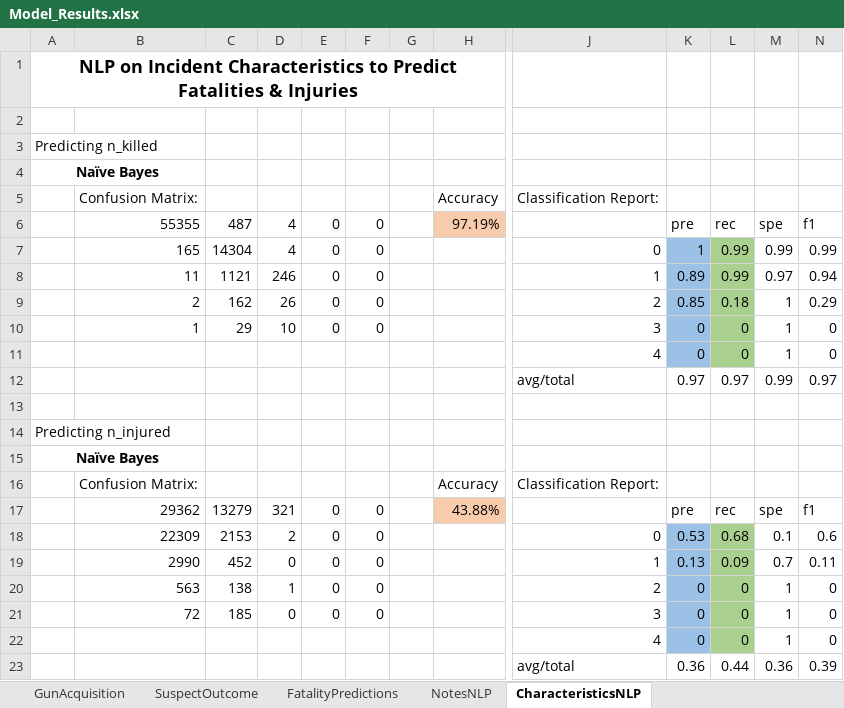
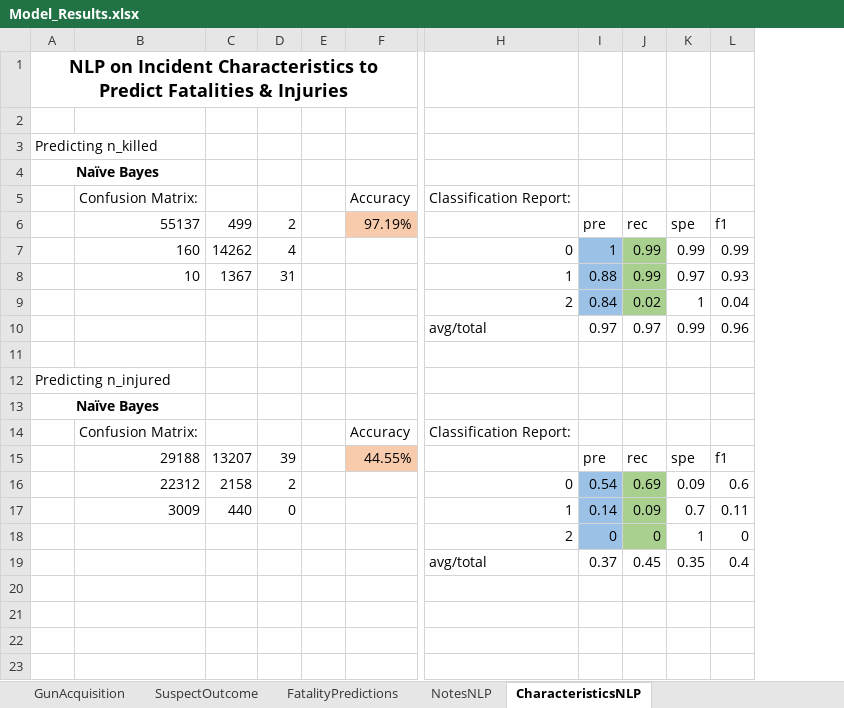
Before and after one commit to jennitian/gun-violence, an Excel workbook: MachineLearning/results/Model_Results.xlsx, sheet CharacteristicsNLP, drawn as a sheet; only a part is shown, gaps mark what is left out; values as stored, in another font and other column widths than the file's, no borders; removed rows and columns are numbered as before the commit, all else as after; rows hold the shown columns only; the diff names each change by its address in the sheet, - before the commit and + after, or states it on an @@ line.

```diff
--- a/MachineLearning/results/Model_Results.xlsx (sheet CharacteristicsNLP)
+++ b/MachineLearning/results/Model_Results.xlsx (sheet CharacteristicsNLP)
-column C, rows 6-7: 487 | 14304; row 17: 13279; row 19: 452
+column C, rows 6-7: 499 | 14262; row 15: 13207; row 17: 440
-column E, rows 6-7: 0 | 0; row 17: 0; row 19: 0
-column F, rows 6-7: 0 | 0; row 17: 0; row 19: 0
-B6: 55355
+B6: 55137
-D6: 4
+D6: 2
-B7: 165
+B7: 160
-row 8:  | 11 | 1121 | 246 | 0 | 0 |  |  | 1 | 0.89 | 0.99 | 0.97 | 0.94
-row 9:  | 2 | 162 | 26 | 0 | 0 |  |  | 2 | 0.85 | 0.18 | 1 | 0.29
-row 10:  | 1 | 29 | 10 | 0 | 0 |  |  | 3 | 0 | 0 | 1 | 0
-row 11:  |  |  |  |  |  |  |  | 4 | 0 | 0 | 1 | 0
+row 8:  | 10 | 1367 | 31 |  |  | 1 | 0.88 | 0.99 | 0.97 | 0.93
+row 9:  |  |  |  |  |  | 2 | 0.84 | 0.02 | 1 | 0.04
-L10: 0.97
+L10: 0.96
-B15: 29362
+B15: 29188
-D15: 321
+D15: 39
-F15: 43.88%
+F15: 44.55%
-row 18:  | 22309 | 2153 | 2 | 0 | 0 |  |  | 0 | 0.53 | 0.68 | 0.1 | 0.6
+row 16:  | 22312 | 2158 | 2 |  |  | 0 | 0.54 | 0.69 | 0.09 | 0.6
-B17: 2990
+B17: 3009
-I17: 0.13
+I17: 0.14
-row 20:  | 563 | 138 | 1 | 0 | 0 |  |  | 2 | 0 | 0 | 1 | 0
-row 21:  | 72 | 185 | 0 | 0 | 0 |  |  | 3 | 0 | 0 | 1 | 0
-H18: 4
+H18: 2
-row 23:  |  |  |  |  |  |  |  | avg/total | 0.36 | 0.44 | 0.36 | 0.39
+row 19:  |  |  |  |  |  | avg/total | 0.37 | 0.45 | 0.35 | 0.4
```
Also changed, not shown: sheet NotesNLP, sheet SuspectOutcome, sheet GunAcquisition, sheet FatalityPredictions, charts or pictures, 7 other files.
